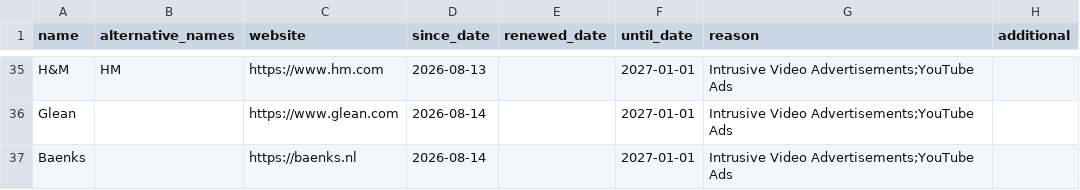
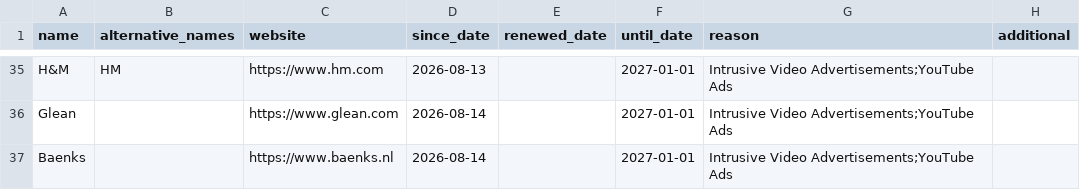
Before and after one commit to HNJAMeindersma/blacklist, a CSV file: companies.csv, drawn as a sheet; only a part is shown, gaps mark what is left out; the diff names each change by its address in the sheet, - before the commit and + after, or states it on an @@ line.

Commit message:
Update companies.csv

```diff
--- a/companies.csv
+++ b/companies.csv
-C37 (website): https://baenks.nl
+C37 (website): https://www.baenks.nl
```
